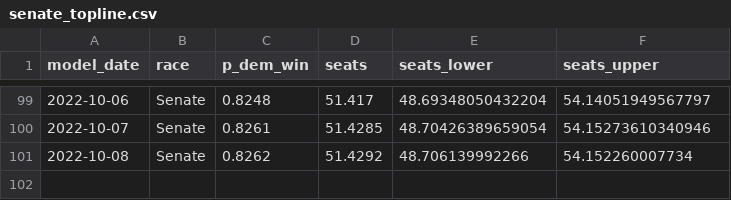
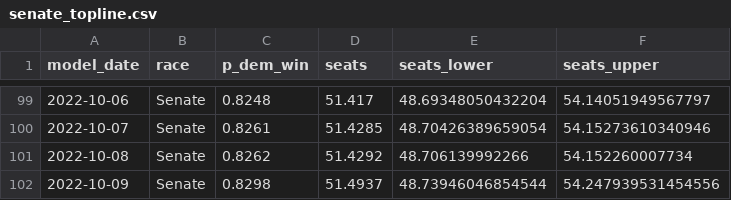
Before and after one commit to markjrieke/2022-midterm-forecasts, a CSV file: models/outputs/senate_topline.csv, drawn as a sheet; only a part is shown, gaps mark what is left out; the diff names each change by its address in the sheet, - before the commit and + after, or states it on an @@ line.

```diff
--- a/models/outputs/senate_topline.csv
+++ b/models/outputs/senate_topline.csv
+row 102: 2022-10-09 | Senate | 0.8298 | 51.4937 | 48.73946046854544 | 54.247939531454556
```
Also changed, not shown: models/outputs/current_house_distribution.csv, models/outputs/current_senate_distribution.csv, 10 other files.
